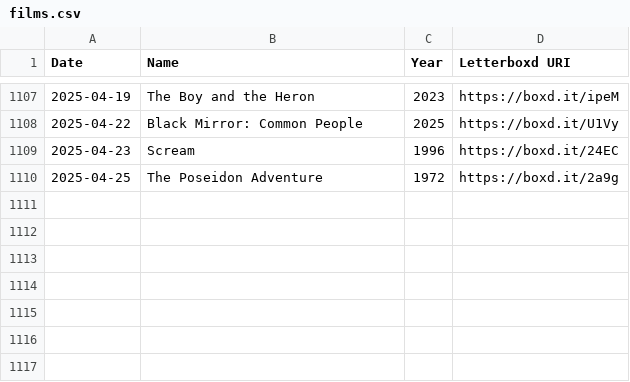
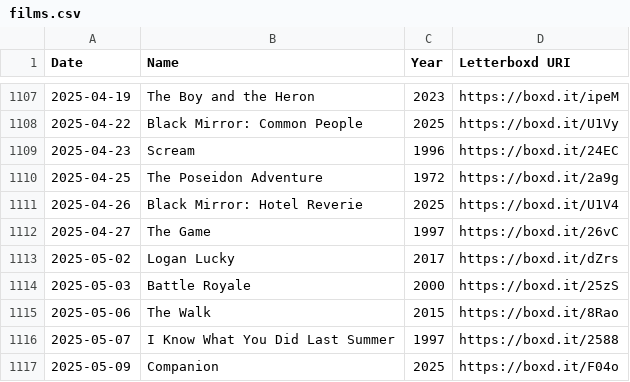
Before and after one commit to pkedarisetty3/letterboxd_ml_projects, a CSV file: data/likes/films.csv, drawn as a sheet; only a part is shown, gaps mark what is left out.

```diff
--- a/data/likes/films.csv
+++ b/data/likes/films.csv
@@ -1110 +1110,8 @@ Date,Name,Year,Letterboxd URI
 2025-04-25,The Poseidon Adventure,1972,https://boxd.it/2a9g
+2025-04-26,Black Mirror: Hotel Reverie,2025,https://boxd.it/U1V4
+2025-04-27,The Game,1997,https://boxd.it/26vC
+2025-05-02,Logan Lucky,2017,https://boxd.it/dZrs
+2025-05-03,Battle Royale,2000,https://boxd.it/25zS
+2025-05-06,The Walk,2015,https://boxd.it/8Rao
+2025-05-07,I Know What You Did Last Summer,1997,https://boxd.it/2588
+2025-05-09,Companion,2025,https://boxd.it/F04o
```
Also changed, not shown: data/diary.csv, data/likes/reviews.csv, 13 other files.
